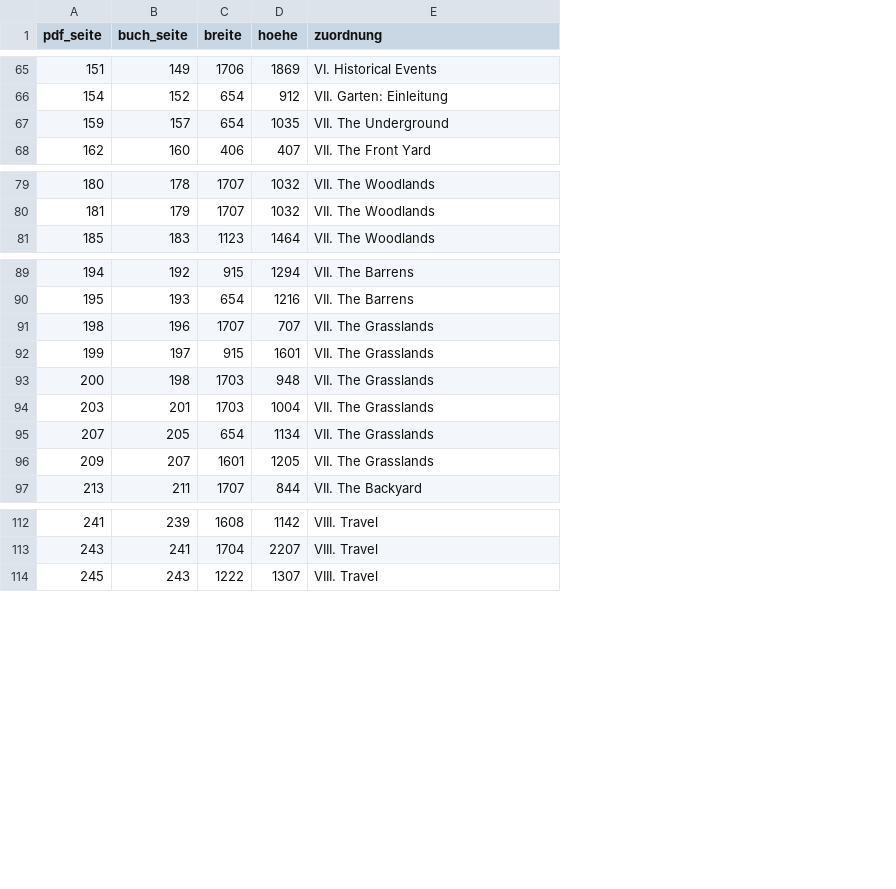
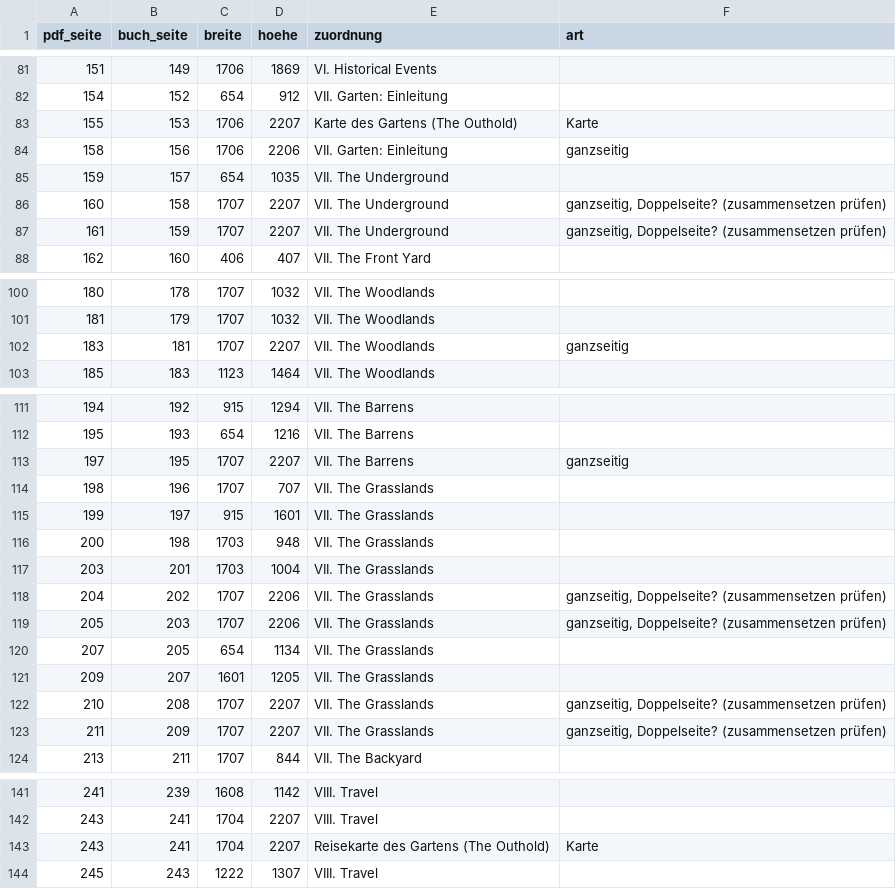
Before and after one commit to einmoritz-spec/Spielleitertool, a TSV file: plan/household/bilder-garten.tsv, drawn as a sheet; only a part is shown, gaps mark what is left out; the diff covers the shown part only; the diff names each change by its address in the sheet, - before the commit and + after, or states it on an @@ line.

```diff
--- a/plan/household/bilder-garten.tsv
+++ b/plan/household/bilder-garten.tsv
+column F (art), empty
+row 83: 155 | 153 | 1706 | 2207 | Karte des Gartens (The Outhold) | Karte
+row 84: 158 | 156 | 1706 | 2206 | VII. Garten: Einleitung | ganzseitig
+row 86: 160 | 158 | 1707 | 2207 | VII. The Underground | ganzseitig, Doppelseite? (zusammensetzen prüfen)
+row 87: 161 | 159 | 1707 | 2207 | VII. The Underground | ganzseitig, Doppelseite? (zusammensetzen prüfen)
+row 102: 183 | 181 | 1707 | 2207 | VII. The Woodlands | ganzseitig
+row 113: 197 | 195 | 1707 | 2207 | VII. The Barrens | ganzseitig
+row 118: 204 | 202 | 1707 | 2206 | VII. The Grasslands | ganzseitig, Doppelseite? (zusammensetzen prüfen)
+row 119: 205 | 203 | 1707 | 2206 | VII. The Grasslands | ganzseitig, Doppelseite? (zusammensetzen prüfen)
+row 122: 210 | 208 | 1707 | 2207 | VII. The Grasslands | ganzseitig, Doppelseite? (zusammensetzen prüfen)
+row 123: 211 | 209 | 1707 | 2207 | VII. The Grasslands | ganzseitig, Doppelseite? (zusammensetzen prüfen)
+row 143: 243 | 241 | 1704 | 2207 | Reisekarte des Gartens (The Outhold) | Karte
```
Also changed, not shown: 20 added rows elsewhere in this file, plan/household/bilder-fragile-peace.tsv, plan/household/bilder-grundbuch.tsv, 3 other files.
